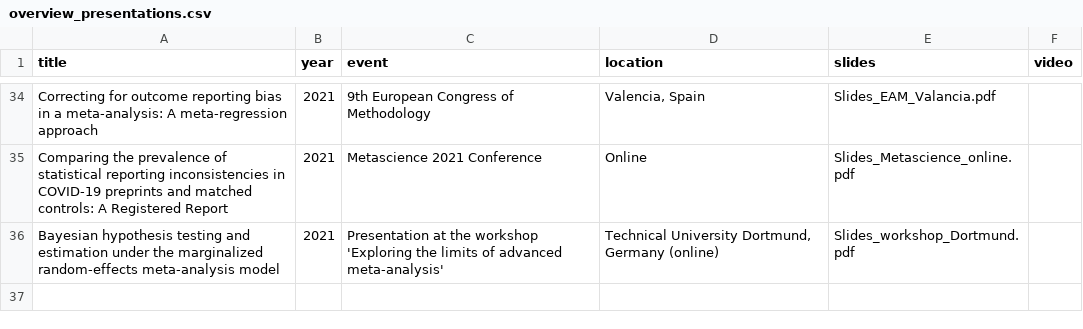
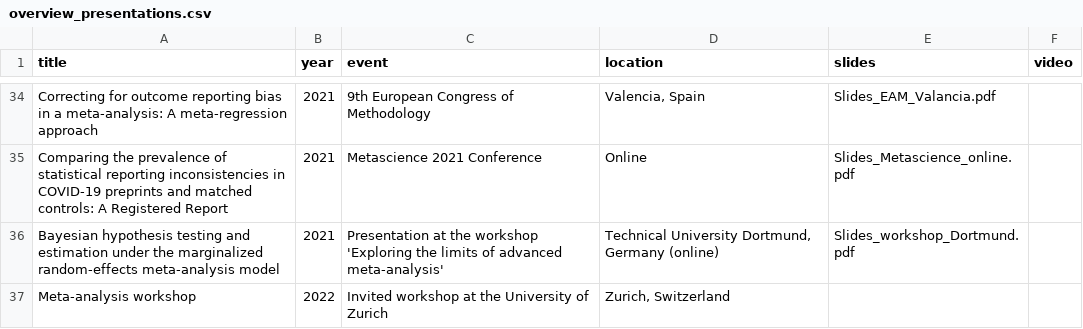
Before and after one commit to RobbievanAert/Website, a CSV file: static/presentations_files/overview_presentations.csv, drawn as a sheet; only a part is shown, gaps mark what is left out; the diff names each change by its address in the sheet, - before the commit and + after, or states it on an @@ line.

```diff
--- a/static/presentations_files/overview_presentations.csv
+++ b/static/presentations_files/overview_presentations.csv
+row 37: Meta-analysis workshop | 2022 | Invited workshop at the University of Zurich | Zurich, Switzerland
```
Also changed, not shown: 59 other files.
